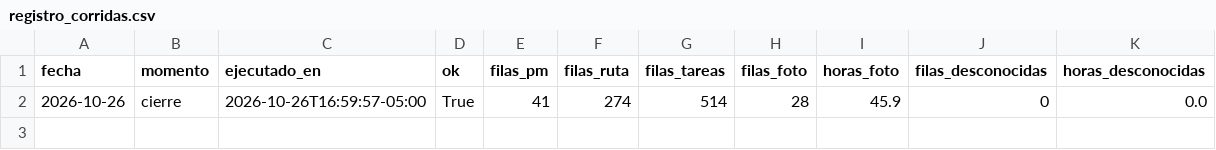
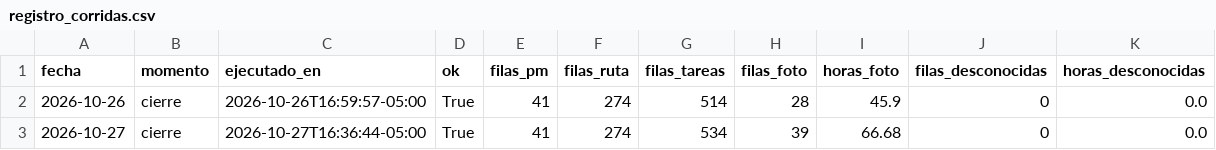
Before and after one commit to Team-PILA/Dashboard-Ocupabilidad-Equipo, a CSV file: data/processed/registro_corridas.csv, drawn as a sheet; the diff names each change by its address in the sheet, - before the commit and + after, or states it on an @@ line.

```diff
--- a/data/processed/registro_corridas.csv
+++ b/data/processed/registro_corridas.csv
+row 3: 2026-10-27 | cierre | 2026-10-27T16:36:44-05:00 | True | 41 | 274 | 534 | 39 | 66.68 | 0 | 0.0
```
Also changed, not shown: data/processed/estado_actual.csv, data/processed/tareas_extracurriculares.csv, 2 other files.
